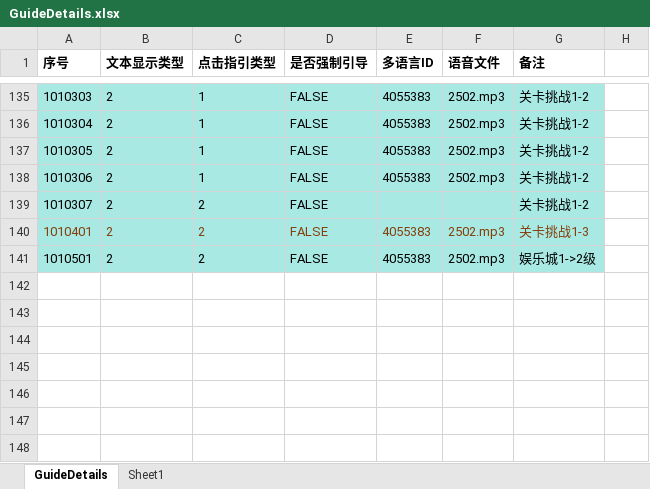
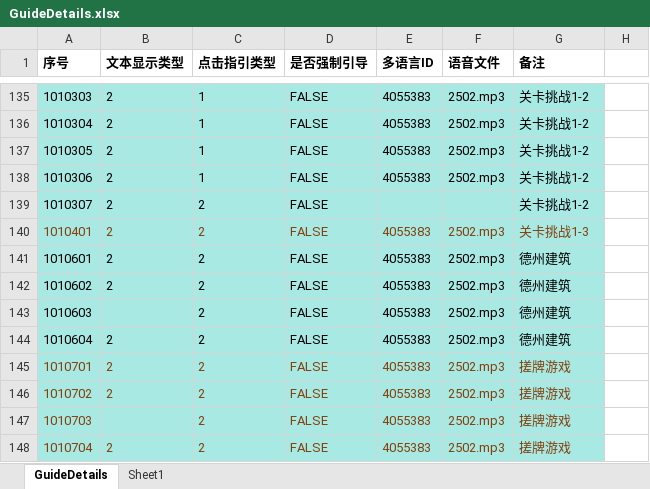
Before and after one commit to yanhailong/jjg2026, an Excel workbook: hall/resources/sample/GuideDetails.xlsx, sheet GuideDetails, drawn as a sheet; only a part is shown, gaps mark what is left out; values as stored, in another font and other column widths than the file's, no borders; the diff names each change by its address in the sheet, - before the commit and + after, or states it on an @@ line.

```diff
--- a/hall/resources/sample/GuideDetails.xlsx (sheet GuideDetails)
+++ b/hall/resources/sample/GuideDetails.xlsx (sheet GuideDetails)
-A141 (序号): 1010501
+A141 (序号): 1010601
-G141 (备注): 娱乐城1->2级
+G141 (备注): 德州建筑
+row 142: 1010602 | 2 | 2 | FALSE | 4055383 | 2502.mp3 | 德州建筑
+row 143: 1010603 |  | 2 | FALSE | 4055383 | 2502.mp3 | 德州建筑
+row 144: 1010604 | 2 | 2 | FALSE | 4055383 | 2502.mp3 | 德州建筑
+row 145: 1010701 | 2 | 2 | FALSE | 4055383 | 2502.mp3 | 搓牌游戏
+row 146: 1010702 | 2 | 2 | FALSE | 4055383 | 2502.mp3 | 搓牌游戏
+row 147: 1010703 |  | 2 | FALSE | 4055383 | 2502.mp3 | 搓牌游戏
+row 148: 1010704 | 2 | 2 | FALSE | 4055383 | 2502.mp3 | 搓牌游戏
```
Also changed, not shown: hall/resources/sample/BuildingAreaTable.xlsx, hall/resources/sample/CasinoStatsSheet.xlsx, 18 other files.
